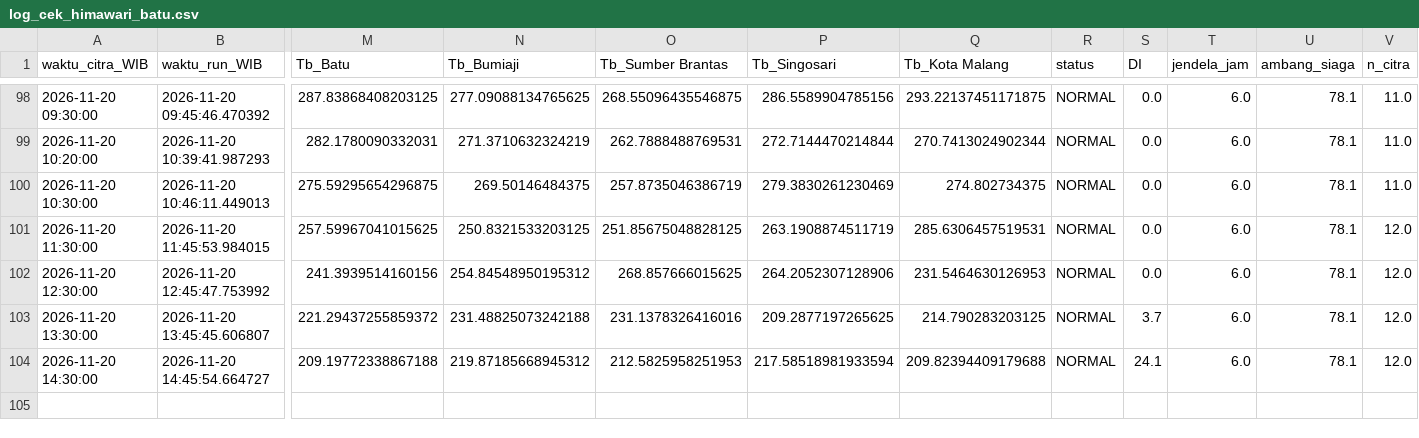
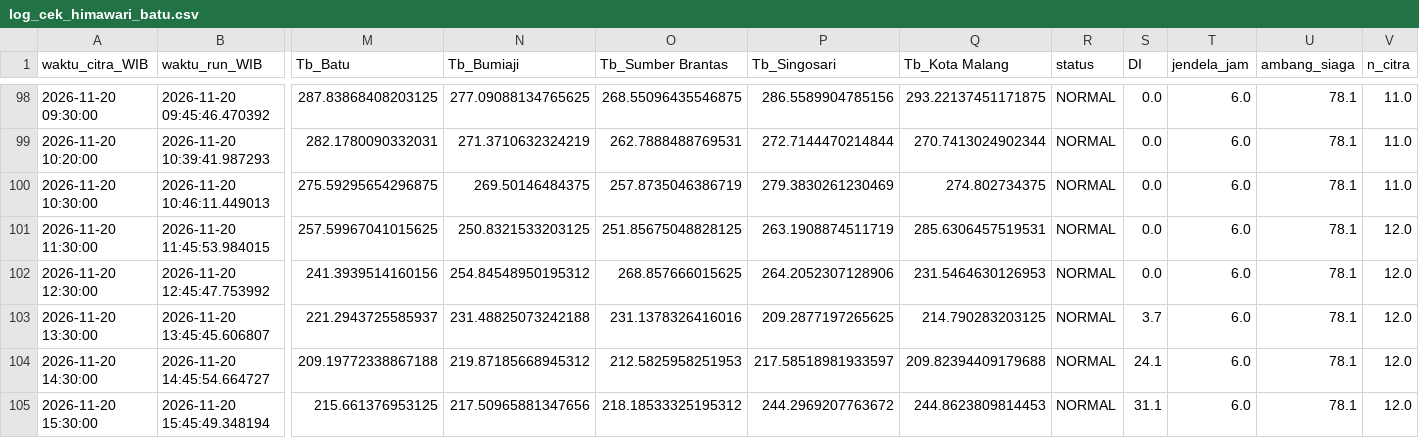
Before and after one commit to bagus2018/pantau-awan-batu, a CSV file: output/log_cek_himawari_batu.csv, drawn as a sheet; only a part is shown, gaps mark what is left out; rows hold the shown columns only; the diff names each change by its address in the sheet, - before the commit and + after, or states it on an @@ line.

```diff
--- a/output/log_cek_himawari_batu.csv
+++ b/output/log_cek_himawari_batu.csv
-M103 (Tb_Batu): 221.29437255859372
+M103 (Tb_Batu): 221.2943725585937
-P104 (Tb_Singosari): 217.58518981933594
+P104 (Tb_Singosari): 217.58518981933597
+row 105: 2026-11-20 15:30:00 | 2026-11-20 15:45:49.348194 | 215.661376953125 | 217.50965881347656 | 218.18533325195312 | 244.2969207763672 | 244.8623809814453 | NORMAL | 31.1 | 6.0 | 78.1 | 12.0
```
Also changed, not shown: output/LATEST_banding_historis.csv, output/LATEST_deret_awan.csv, 4 other files.
